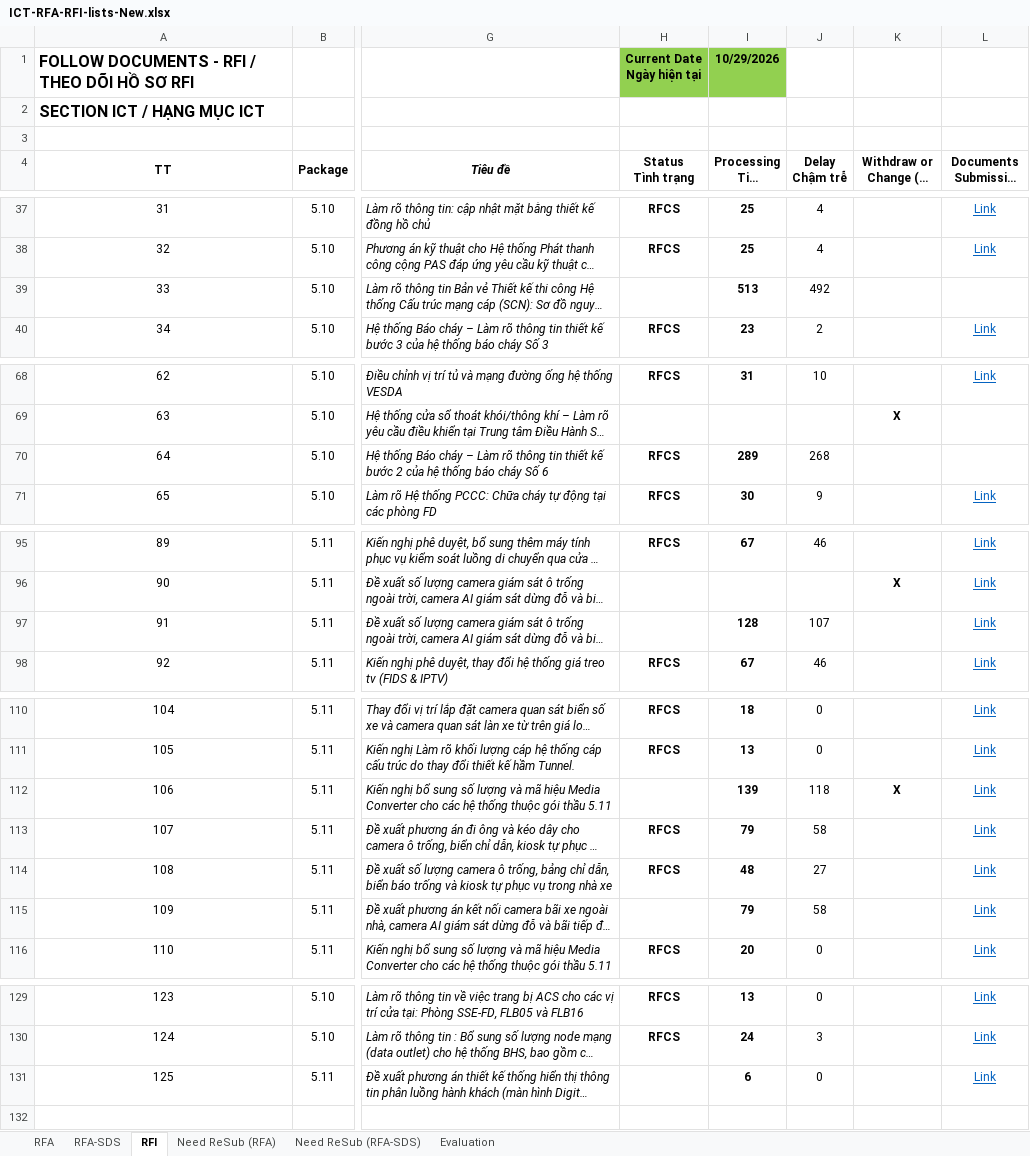
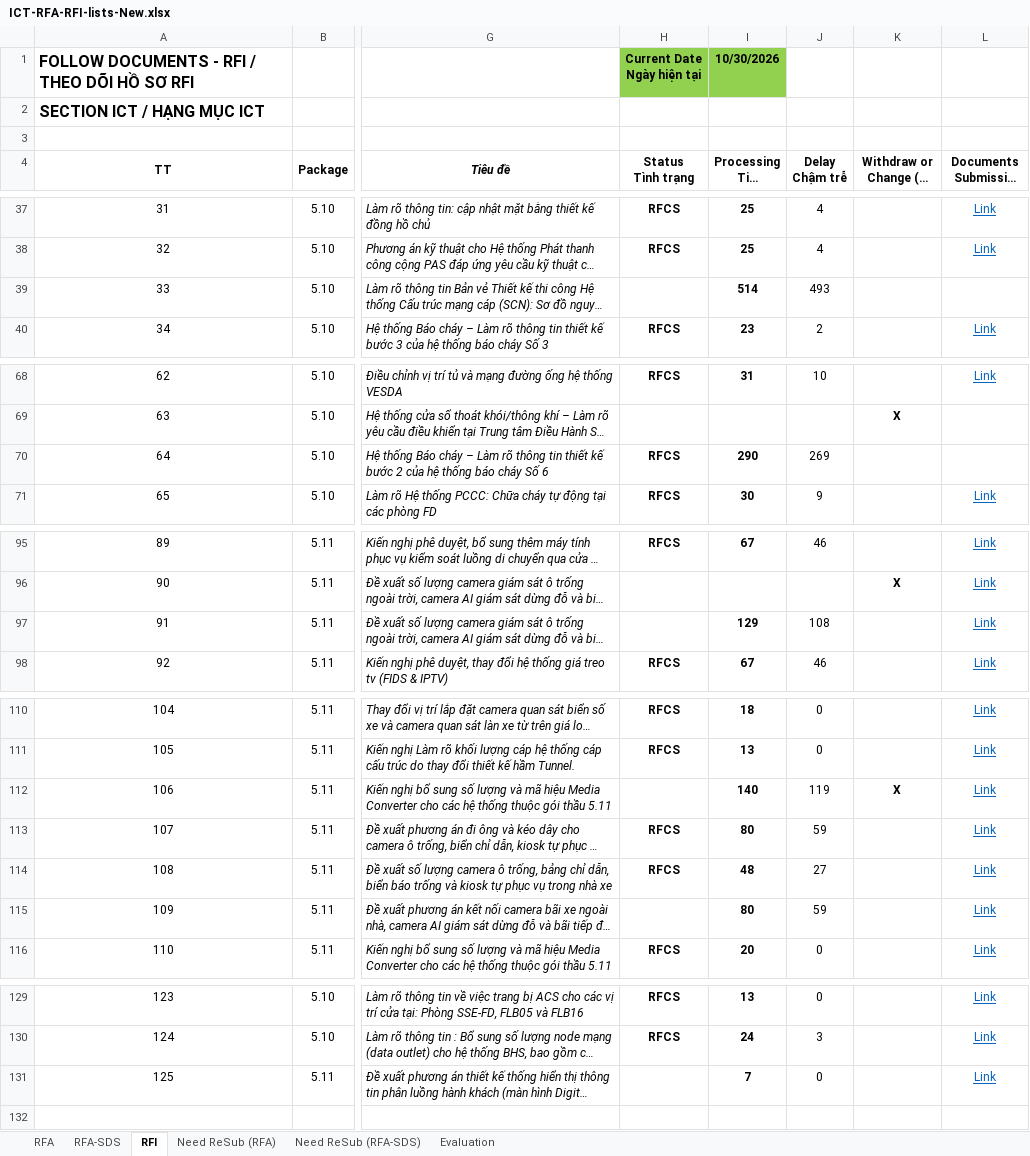
Before and after one commit to Shi-49-94-444-4444/ltia-ict-dashboard, an Excel workbook: ICT-RFA-RFI-lists-New.xlsx, sheet RFI, drawn as a sheet; only a part is shown, gaps mark what is left out; long unchanged cells end in …; values as stored, in another font and other column widths than the file's, no borders; conditional formats not drawn; the diff names each change by its address in the sheet, - before the commit and + after, or states it on an @@ line.

```diff
--- a/ICT-RFA-RFI-lists-New.xlsx (sheet RFI)
+++ b/ICT-RFA-RFI-lists-New.xlsx (sheet RFI)
-I1 (Processing Time Thời gian xử lý): 10/29/2026
+I1 (Processing Time Thời gian xử lý): 10/30/2026
-I39 (Processing Time Thời gian xử lý): 513
+I39 (Processing Time Thời gian xử lý): 514
-J39 (Delay Chậm trễ): 492
+J39 (Delay Chậm trễ): 493
-I70 (Processing Time Thời gian xử lý): 289
+I70 (Processing Time Thời gian xử lý): 290
-J70 (Delay Chậm trễ): 268
+J70 (Delay Chậm trễ): 269
-I97 (Processing Time Thời gian xử lý): 128
+I97 (Processing Time Thời gian xử lý): 129
-J97 (Delay Chậm trễ): 107
+J97 (Delay Chậm trễ): 108
-I112 (Processing Time Thời gian xử lý): 139
+I112 (Processing Time Thời gian xử lý): 140
-J112 (Delay Chậm trễ): 118
+J112 (Delay Chậm trễ): 119
-I113 (Processing Time Thời gian xử lý): 79
+I113 (Processing Time Thời gian xử lý): 80
-J113 (Delay Chậm trễ): 58
+J113 (Delay Chậm trễ): 59
-I115 (Processing Time Thời gian xử lý): 79
+I115 (Processing Time Thời gian xử lý): 80
-J115 (Delay Chậm trễ): 58
+J115 (Delay Chậm trễ): 59
-I131 (Processing Time Thời gian xử lý): 6
+I131 (Processing Time Thời gian xử lý): 7
```
Also changed, not shown: sheet RFA, sheet Need ReSub (RFA), sheet RFA-SDS, sheet Evaluation, 1 other file.
